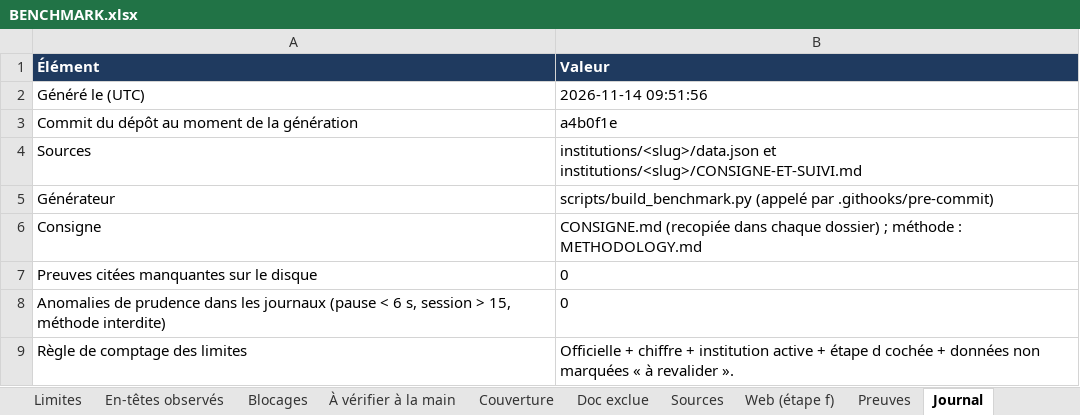
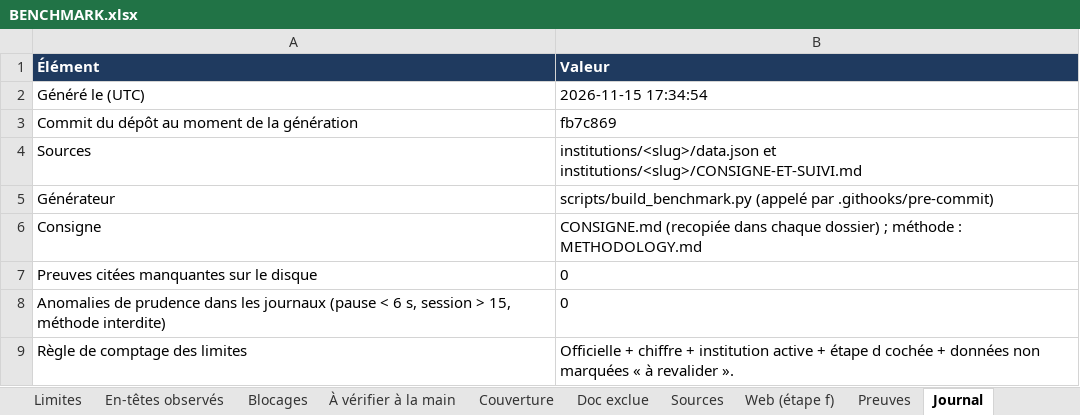
Before and after one commit to maribakulj/Veille-API-IIIF, an Excel workbook: BENCHMARK.xlsx, sheet Journal, drawn as a sheet; values as stored, in another font and other column widths than the file's, no borders; the diff names each change by its address in the sheet, - before the commit and + after, or states it on an @@ line.

```diff
--- a/BENCHMARK.xlsx (sheet Journal)
+++ b/BENCHMARK.xlsx (sheet Journal)
-B2 (Valeur): 2026-11-14 09:51:56
+B2 (Valeur): 2026-11-15 17:34:54
-B3 (Valeur): a4b0f1e
+B3 (Valeur): fb7c869
```
Also changed, not shown: sheet Web (étape f), sheet Doc exclue, sheet Tableau de bord.
